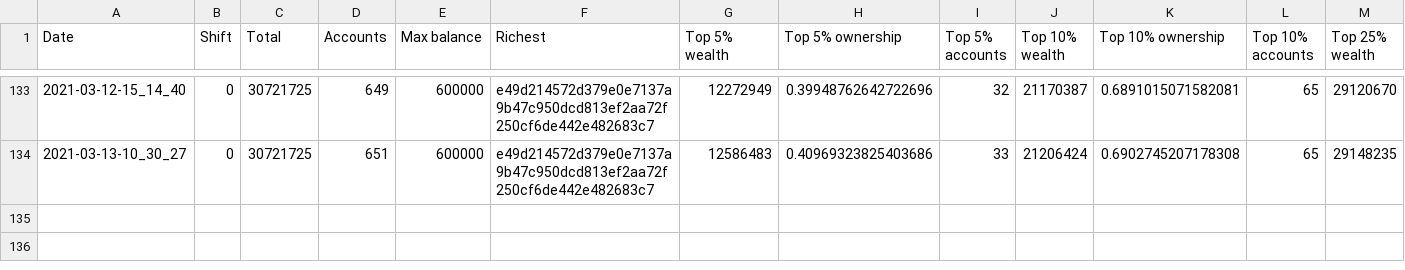
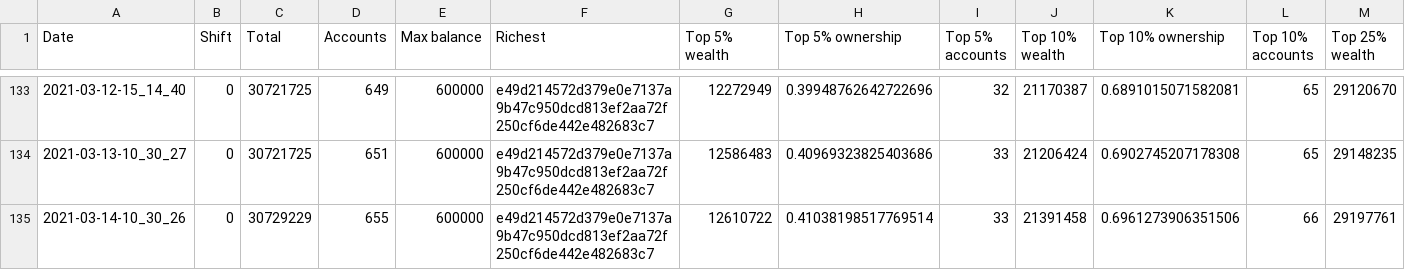
Before and after one commit to itsnikhil/tnb-analysis, a CSV file: out.csv, drawn as a sheet; only a part is shown, gaps mark what is left out; rows hold the shown columns only; the diff names each change by its address in the sheet, - before the commit and + after, or states it on an @@ line.

```diff
--- a/out.csv
+++ b/out.csv
+row 135: 2021-03-14-10_30_26 | 0 | 30729229 | 655 | 600000 | e49d214572d379e0e7137a9b47c950dcd813ef2aa72f250cf6de442e482683c7 | 12610722 | 0.41038198517769514 | 33 | 21391458 | 0.6961273906351506 | 66 | 29197761
```
Also changed, not shown: 8 other files.
